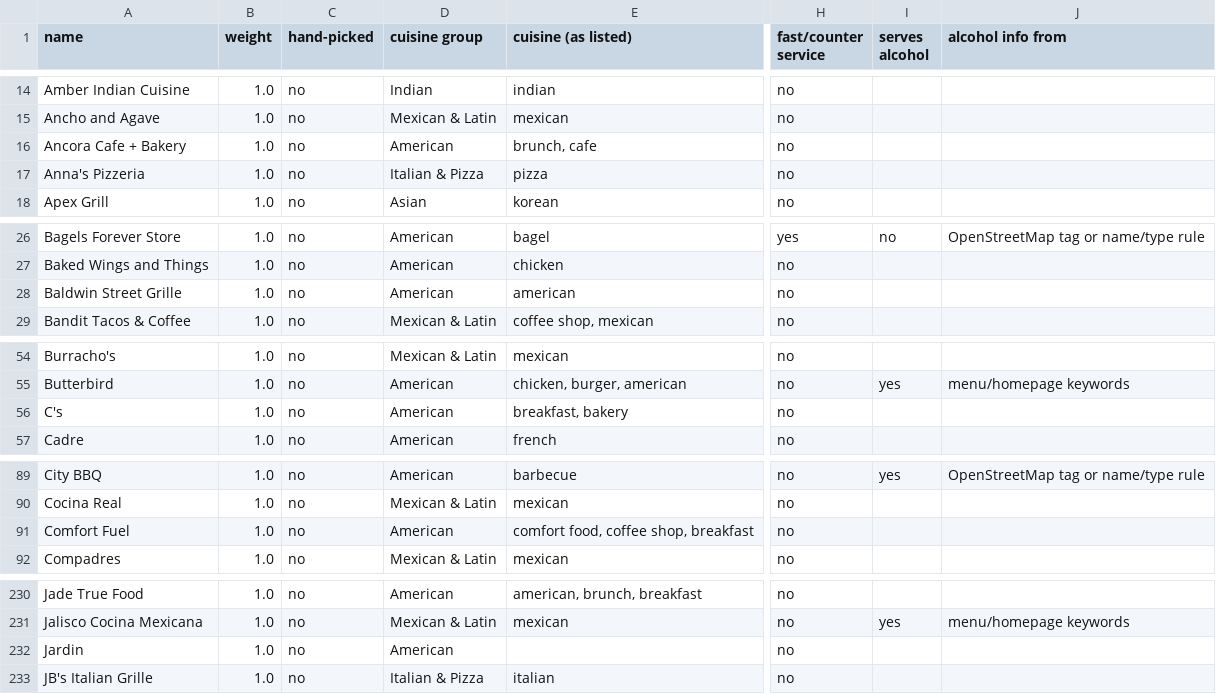
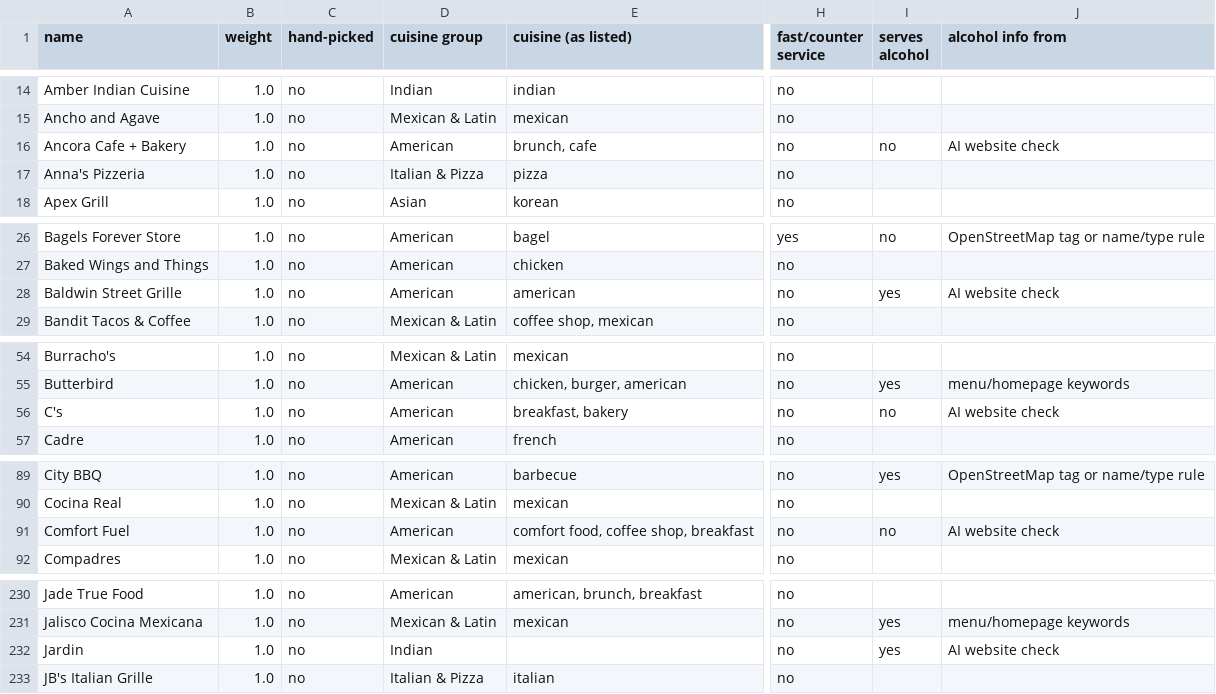
Before and after one commit to dwoods4032/MadisonPulse, a CSV file: data/sheets/restaurants.csv, drawn as a sheet; only a part is shown, gaps mark what is left out; the diff covers the shown part only; the diff names each change by its address in the sheet, - before the commit and + after, or states it on an @@ line.

```diff
--- a/data/sheets/restaurants.csv
+++ b/data/sheets/restaurants.csv
-I16 (serves alcohol): (empty)
+I16 (serves alcohol): no
-J16 (alcohol info from): (empty)
+J16 (alcohol info from): AI website check
-I28 (serves alcohol): (empty)
+I28 (serves alcohol): yes
-J28 (alcohol info from): (empty)
+J28 (alcohol info from): AI website check
-I56 (serves alcohol): (empty)
+I56 (serves alcohol): no
-J56 (alcohol info from): (empty)
+J56 (alcohol info from): AI website check
-I91 (serves alcohol): (empty)
+I91 (serves alcohol): no
-J91 (alcohol info from): (empty)
+J91 (alcohol info from): AI website check
-D232 (cuisine group): American
+D232 (cuisine group): Indian
-I232 (serves alcohol): (empty)
+I232 (serves alcohol): yes
-J232 (alcohol info from): (empty)
+J232 (alcohol info from): AI website check
```
Also changed, not shown: 54 edited cells elsewhere in this file, 6 other files.
